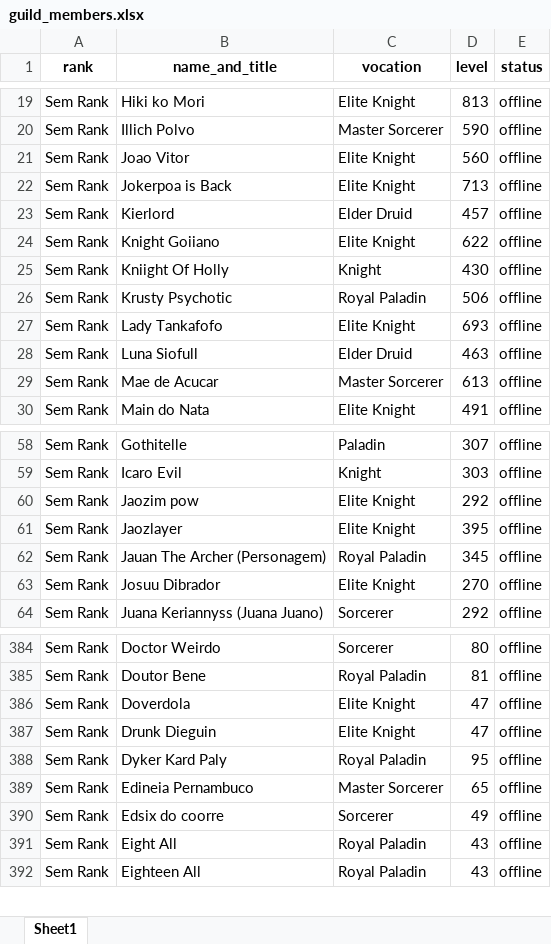
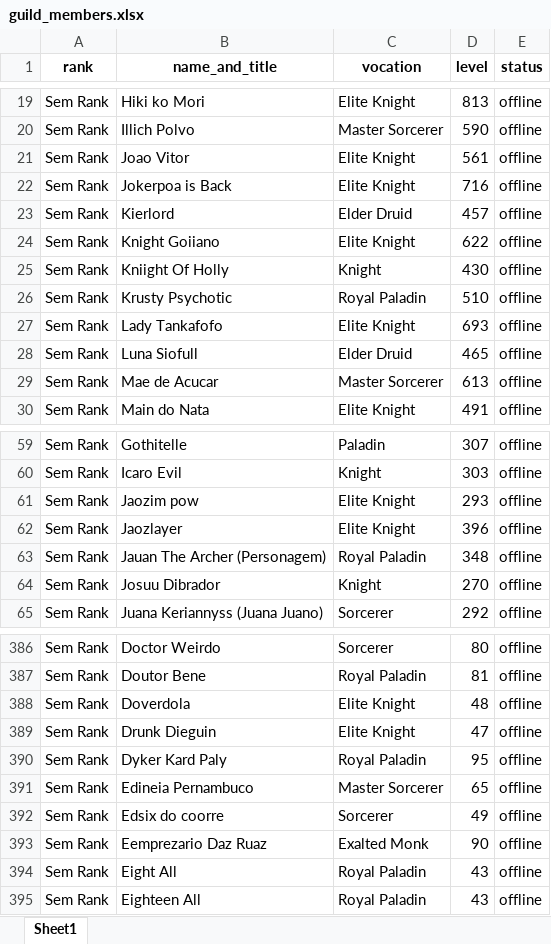
Before and after one commit to CKrone/top-xp-tibia, an Excel workbook: guild_members.xlsx, sheet Sheet1, drawn as a sheet; only a part is shown, gaps mark what is left out; values as stored, in another font and other column widths than the file's, no borders; addresses are those after the commit; the diff covers the shown part only; the diff names each change by its address in the sheet, - before the commit and + after, or states it on an @@ line.

```diff
--- a/guild_members.xlsx (sheet Sheet1)
+++ b/guild_members.xlsx (sheet Sheet1)
-D21 (level): 560
+D21 (level): 561
-D22 (level): 713
+D22 (level): 716
-D26 (level): 506
+D26 (level): 510
-D28 (level): 463
+D28 (level): 465
-D61 (level): 292
+D61 (level): 293
-D62 (level): 395
+D62 (level): 396
-D63 (level): 345
+D63 (level): 348
-C64 (vocation): Elite Knight
+C64 (vocation): Knight
-D388 (level): 47
+D388 (level): 48
+row 393: Sem Rank | Eemprezario Daz Ruaz | Exalted Monk | 90 | offline
```
Also changed, not shown: 4 added rows and 40 edited cells elsewhere in this sheet, 2 other files.
